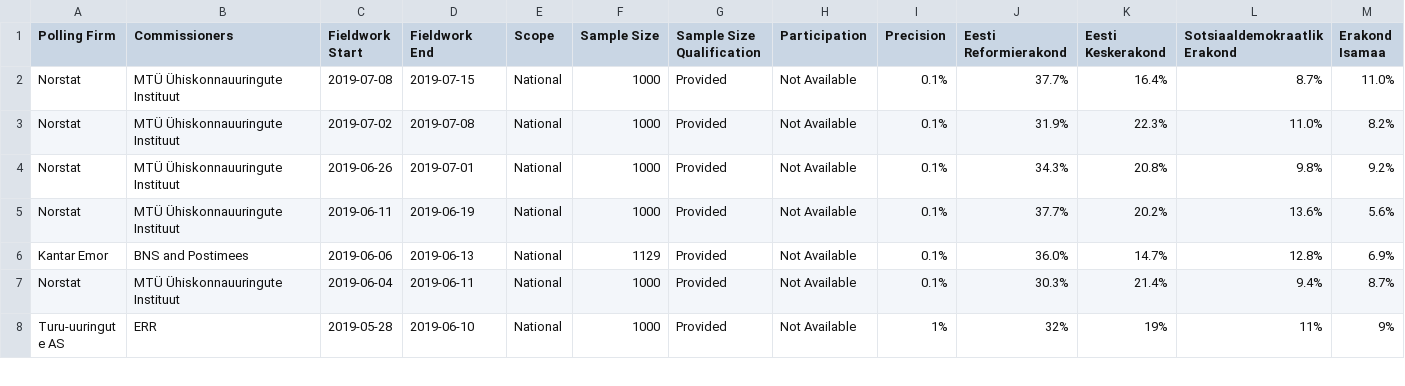
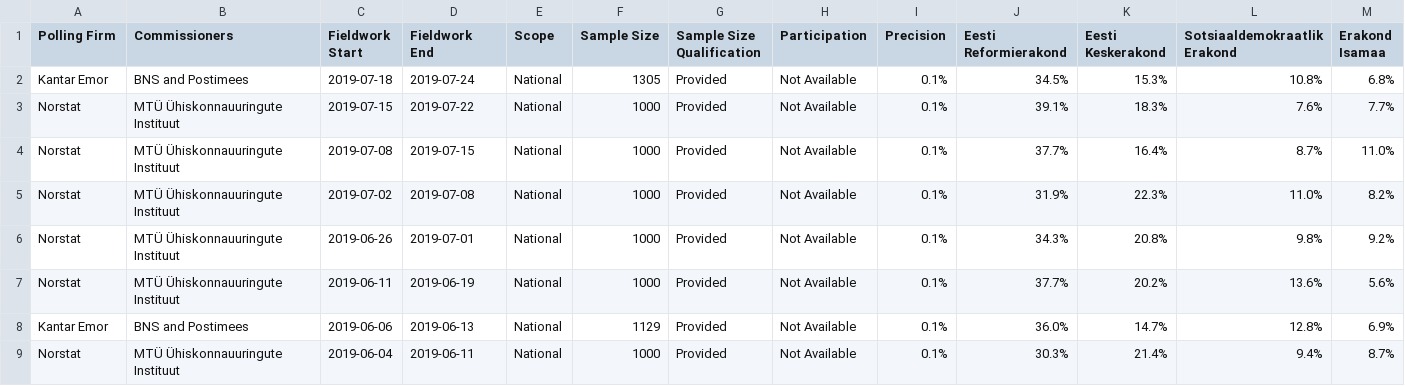
Before and after one commit to filipvanlaenen/eopaod, a CSV file: docs/ee-N.csv, drawn as a sheet; only a part is shown; the shorter side is filled out with more unchanged rows; rows hold the shown columns only; the diff names each change by its address in the sheet, - before the commit and + after, or states it on an @@ line.

```diff
--- a/docs/ee-N.csv
+++ b/docs/ee-N.csv
+row 2: Kantar Emor | BNS and Postimees | 2019-07-18 | 2019-07-24 | National | 1305 | Provided | Not Available | 0.1% | 34.5% | 15.3% | 10.8% | 6.8%
+row 3: Norstat | MTÜ Ühiskonnauuringute Instituut | 2019-07-15 | 2019-07-22 | National | 1000 | Provided | Not Available | 0.1% | 39.1% | 18.3% | 7.6% | 7.7%
```
Also changed, not shown: docs/ee.csv, docs/gb-gbn-N.csv, 7 other files.
